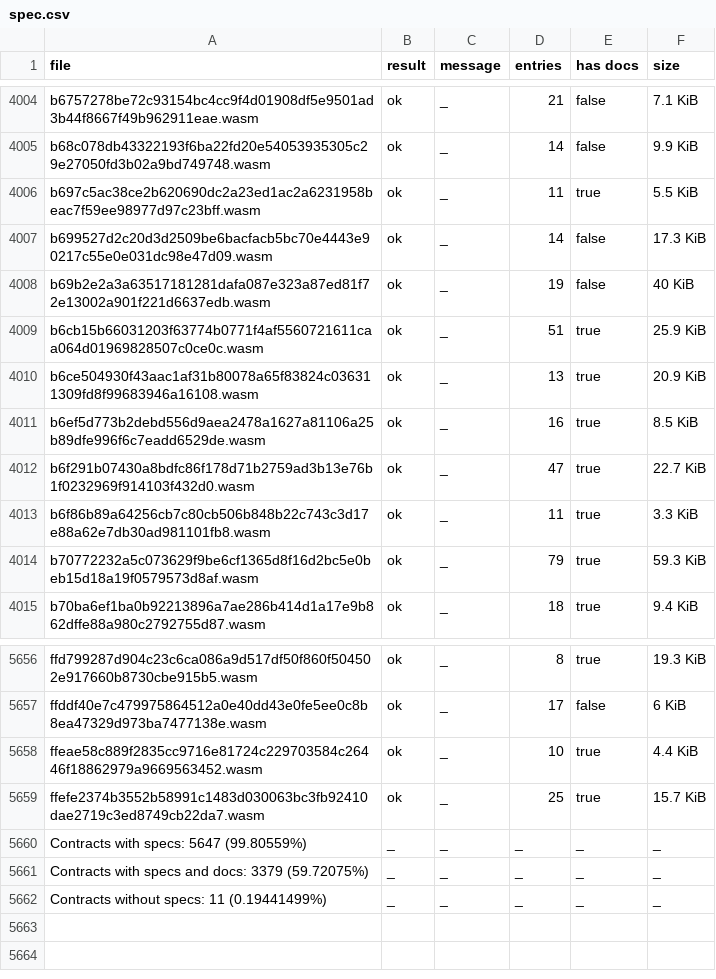
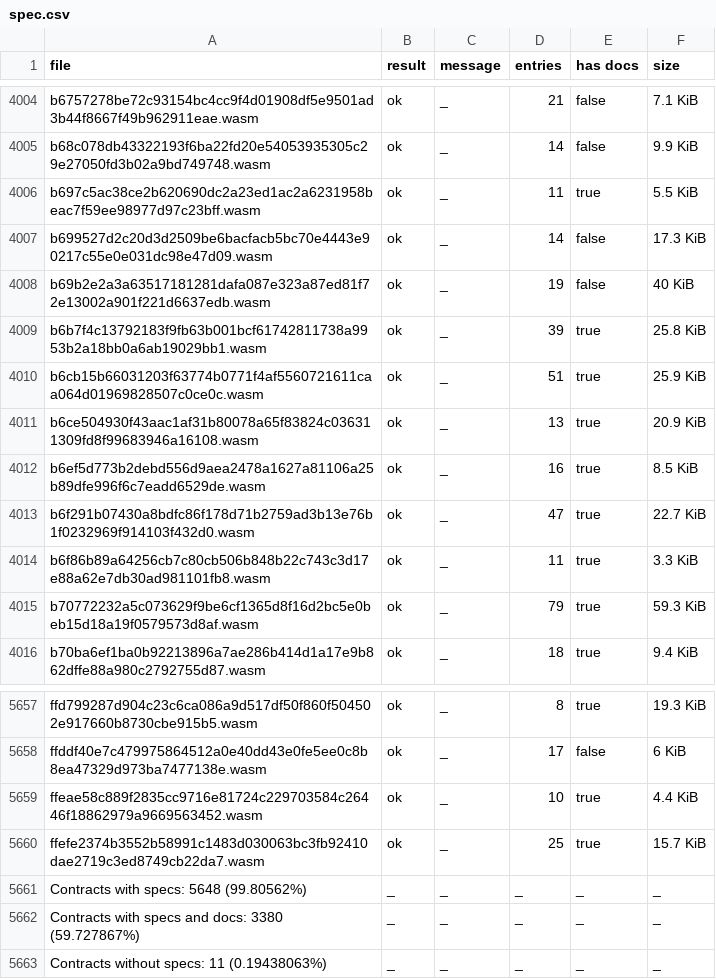
Before and after one commit to stellar-experimental/contract-wasms, a CSV file: analysis/spec.csv, drawn as a sheet; only a part is shown, gaps mark what is left out.

```diff
--- a/analysis/spec.csv
+++ b/analysis/spec.csv
@@ -4008,2 +4008,3 @@ b699527d2c20d3d2509be6bacfacb5bc70e4443e90217c55e0e031dc98e47d09.wasm,ok,_,14,fa
 b69b2e2a3a63517181281dafa087e323a87ed81f72e13002a901f221d6637edb.wasm,ok,_,19,false,40 KiB
+b6b7f4c13792183f9fb63b001bcf61742811738a9953b2a18bb0a6ab19029bb1.wasm,ok,_,39,true,25.8 KiB
 b6cb15b66031203f63774b0771f4af5560721611caa064d01969828507c0ce0c.wasm,ok,_,51,true,25.9 KiB
@@ -5659,4 +5660,4 @@ ffeae58c889f2835cc9716e81724c229703584c26446f18862979a9669563452.wasm,ok,_,10,tr
 ffefe2374b3552b58991c1483d030063bc3fb92410dae2719c3ed8749cb22da7.wasm,ok,_,25,true,15.7 KiB
-Contracts with specs: 5647 (99.80559%),_,_,_,_,_
-Contracts with specs and docs: 3379 (59.72075%),_,_,_,_,_
-Contracts without specs: 11 (0.19441499%),_,_,_,_,_
+Contracts with specs: 5648 (99.80562%),_,_,_,_,_
+Contracts with specs and docs: 3380 (59.727867%),_,_,_,_,_
+Contracts without specs: 11 (0.19438063%),_,_,_,_,_
```
Also changed, not shown: analysis/count_instances_per_wasm.csv, analysis/dupe-code.csv, 21 other files.
